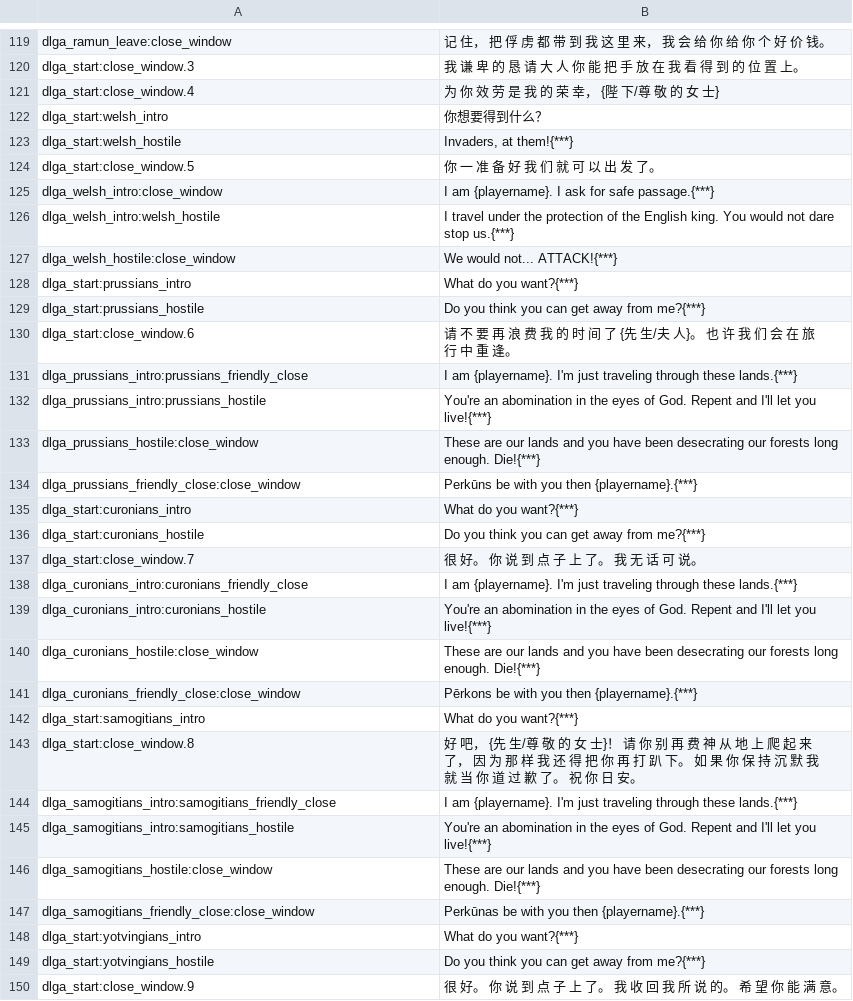
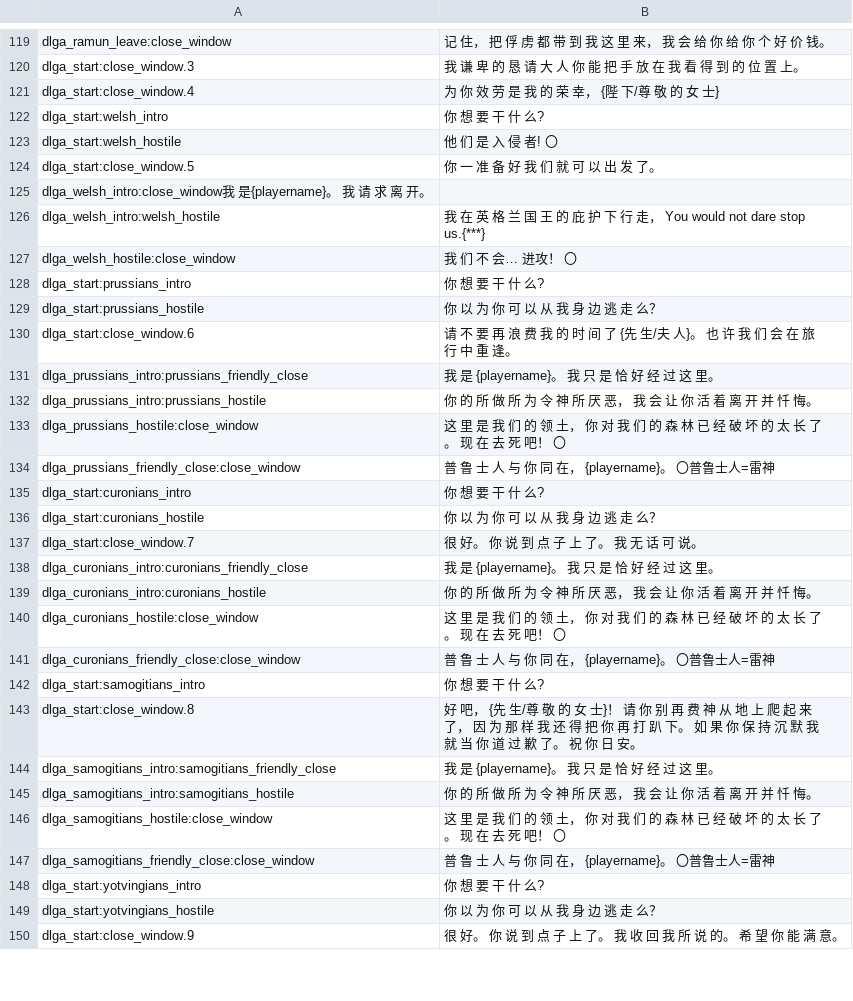
Before and after one commit to zac123456789123/mountblade-ad1257svn-chinese-translation, a CSV file: cns/dialogs.csv, drawn as a sheet; only a part is shown, gaps mark what is left out; the diff covers the shown part only.

```diff
--- a/cns/dialogs.csv
+++ b/cns/dialogs.csv
@@ -121,30 +121,30 @@ dlga_start:close_window.3|我 谦 卑 的 恳 请 大 人 你 能 把 手 放
 dlga_start:close_window.4|为 你 效 劳 是 我 的 荣 幸， {陛 下/尊 敬 的 女 士}
-dlga_start:welsh_intro|你想要得到什么？
-dlga_start:welsh_hostile|Invaders, at them!{***}
+dlga_start:welsh_intro|你 想 要 干 什 么?
+dlga_start:welsh_hostile|他 们 是 入 侵 者! 〇
 dlga_start:close_window.5|你 一 准 备 好 我 们 就 可 以 出 发 了。
-dlga_welsh_intro:close_window|I am {playername}. I ask for safe passage.{***}
-dlga_welsh_intro:welsh_hostile|I travel under the protection of the English king.  You would not dare stop us.{***}
-dlga_welsh_hostile:close_window|We would not... ATTACK!{***}
-dlga_start:prussians_intro|What do you want?{***}
-dlga_start:prussians_hostile|Do you think you can get away from me?{***}
+dlga_welsh_intro:close_window我 是{playername}。 我 请 求 离 开。
+dlga_welsh_intro:welsh_hostile|我 在 英 格 兰 国 王 的 庇 护 下 行 走， You would not dare stop us.{***}
+dlga_welsh_hostile:close_window|我 们 不 会… 进攻！ 〇
+dlga_start:prussians_intro|你 想 要 干 什 么?
+dlga_start:prussians_hostile|你 以 为 你 可 以 从 我 身 边 逃 走 么？
 dlga_start:close_window.6|请 不 要 再 浪 费 我 的 时 间 了 {先 生/夫 人}。 也 许 我 们 会 在 旅 行 中 重 逢。
-dlga_prussians_intro:prussians_friendly_close|I am {playername}. I'm just traveling through these lands.{***}
-dlga_prussians_intro:prussians_hostile|You're an abomination in the eyes of God.  Repent and I'll let you live!{***}
-dlga_prussians_hostile:close_window|These are our lands and you have been desecrating our forests long enough. Die!{***}
-dlga_prussians_friendly_close:close_window|Perkūns be with you then {playername}.{***}
-dlga_start:curonians_intro|What do you want?{***}
-dlga_start:curonians_hostile|Do you think you can get away from me?{***}
+dlga_prussians_intro:prussians_friendly_close|我 是 {playername}。 我 只 是 恰 好 经 过 这 里。
+dlga_prussians_intro:prussians_hostile|你 的 所 做 所 为 令 神 所 厌 恶， 我 会 让 你 活 着 离 开 并 忏 悔。
+dlga_prussians_hostile:close_window|这 里 是 我 们 的 领 土， 你 对 我 们 的 森 林 已 经 破 坏 的 太 长 了。 现 在 去 死 吧！ 〇
+dlga_prussians_friendly_close:close_window|普 鲁 士 人 与 你 同 在， {playername}。 〇普鲁士人=雷神
+dlga_start:curonians_intro|你 想 要 干 什 么?
+dlga_start:curonians_hostile|你 以 为 你 可 以 从 我 身 边 逃 走 么？
 dlga_start:close_window.7|很 好。 你 说 到 点 子 上 了。 我 无 话 可 说。
-dlga_curonians_intro:curonians_friendly_close|I am {playername}. I'm just traveling through these lands.{***}
-dlga_curonians_intro:curonians_hostile|You're an abomination in the eyes of God.  Repent and I'll let you live!{***}
-dlga_curonians_hostile:close_window|These are our lands and you have been desecrating our forests long enough. Die!{***}
-dlga_curonians_friendly_close:close_window|Pērkons be with you then {playername}.{***}
-dlga_start:samogitians_intro|What do you want?{***}
+dlga_curonians_intro:curonians_friendly_close|我 是 {playername}。 我 只 是 恰 好 经 过 这 里。
+dlga_curonians_intro:curonians_hostile|你 的 所 做 所 为 令 神 所 厌 恶， 我 会 让 你 活 着 离 开 并 忏 悔。
+dlga_curonians_hostile:close_window|这 里 是 我 们 的 领 土， 你 对 我 们 的 森 林 已 经 破 坏 的 太 长 了。 现 在 去 死 吧！ 〇
+dlga_curonians_friendly_close:close_window|普 鲁 士 人 与 你 同 在， {playername}。 〇普鲁士人=雷神
+dlga_start:samogitians_intro|你 想 要 干 什 么?
 dlga_start:close_window.8|好 吧， {先 生/尊 敬 的 女 士}！ 请 你 别 再 费 神 从 地 上 爬 起 来 了， 因 为 那 样 我 还 得 把 你 再 打 趴 下。 如 果 你 保 持 沉 默 我 就 当 你 道 过 歉 了。 祝 你 日 安。
-dlga_samogitians_intro:samogitians_friendly_close|I am {playername}. I'm just traveling through these lands.{***}
-dlga_samogitians_intro:samogitians_hostile|You're an abomination in the eyes of God.  Repent and I'll let you live!{***}
-dlga_samogitians_hostile:close_window|These are our lands and you have been desecrating our forests long enough. Die!{***}
-dlga_samogitians_friendly_close:close_window|Perkūnas be with you then {playername}.{***}
-dlga_start:yotvingians_intro|What do you want?{***}
-dlga_start:yotvingians_hostile|Do you think you can get away from me?{***}
+dlga_samogitians_intro:samogitians_friendly_close|我 是 {playername}。 我 只 是 恰 好 经 过 这 里。
+dlga_samogitians_intro:samogitians_hostile|你 的 所 做 所 为 令 神 所 厌 恶， 我 会 让 你 活 着 离 开 并 忏 悔。
+dlga_samogitians_hostile:close_window|这 里 是 我 们 的 领 土， 你 对 我 们 的 森 林 已 经 破 坏 的 太 长 了。 现 在 去 死 吧！ 〇
+dlga_samogitians_friendly_close:close_window|普 鲁 士 人 与 你 同 在， {playername}。 〇普鲁士人=雷神
+dlga_start:yotvingians_intro|你 想 要 干 什 么?
+dlga_start:yotvingians_hostile|你 以 为 你 可 以 从 我 身 边 逃 走 么？
 dlga_start:close_window.9|很 好。 你 说 到 点 子 上 了。 我 收 回 我 所 说 的。 希 望 你 能 满 意。
```
Also changed, not shown: 1 added row, 1 removed row and 67 edited cells elsewhere in this file.
